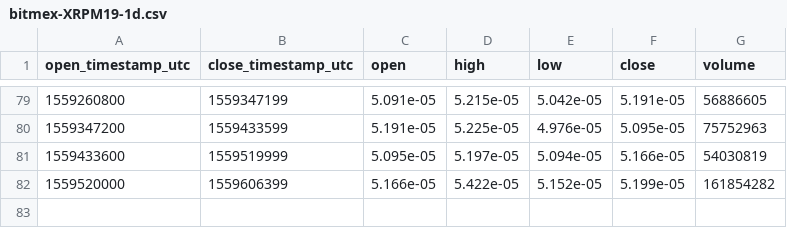
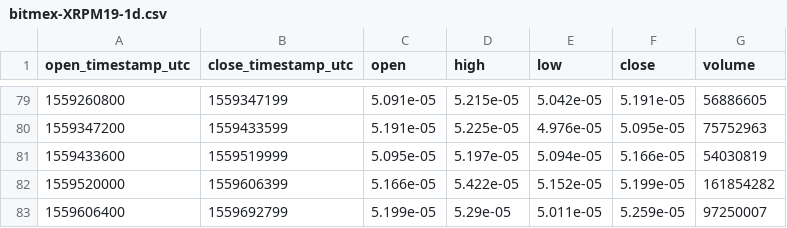
Before and after one commit to cryptobigbro/bitmex-XRPM19, a CSV file: bitmex-XRPM19-1d.csv, drawn as a sheet; only a part is shown, gaps mark what is left out; the diff names each change by its address in the sheet, - before the commit and + after, or states it on an @@ line.

```diff
--- a/bitmex-XRPM19-1d.csv
+++ b/bitmex-XRPM19-1d.csv
+row 83: 1559606400 | 1559692799 | 5.199e-05 | 5.29e-05 | 5.011e-05 | 5.259e-05 | 97250007
```
Also changed, not shown: bitmex-XRPM19-1h.csv.
